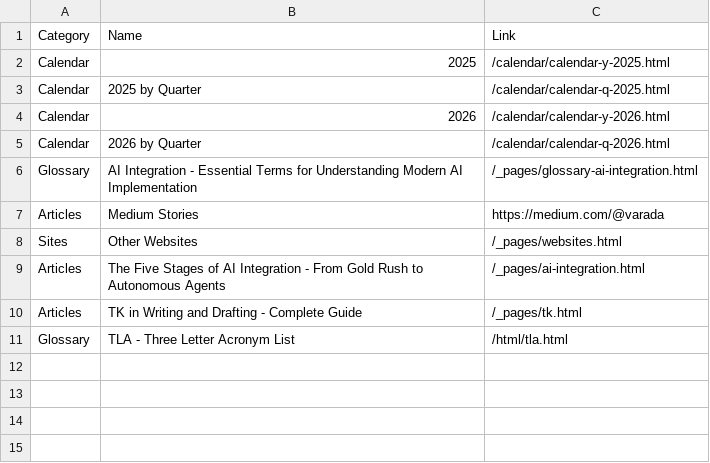
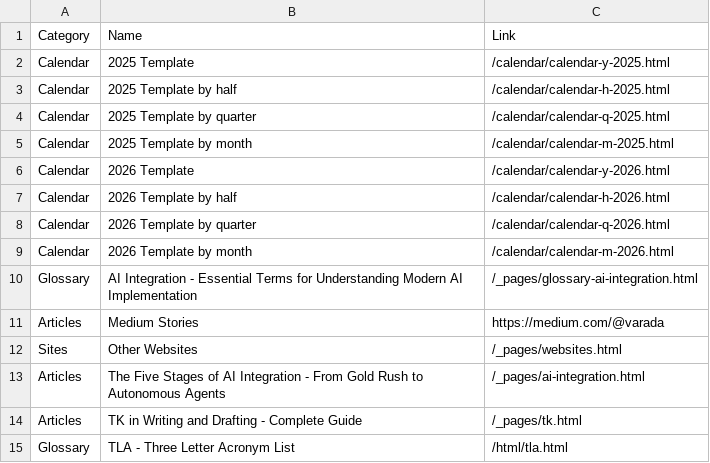
Before and after one commit to ivarada/ivarada.github.io, a CSV file: _config/links.csv, drawn as a sheet.

Commit message:
Update links.csv

```diff
--- a/_config/links.csv
+++ b/_config/links.csv
@@ -1,6 +1,10 @@
 Category, Name, Link
-Calendar, 2025, /calendar/calendar-y-2025.html
-Calendar, 2025 by Quarter, /calendar/calendar-q-2025.html
-Calendar, 2026, /calendar/calendar-y-2026.html
-Calendar, 2026 by Quarter, /calendar/calendar-q-2026.html
+Calendar, 2025 Template, /calendar/calendar-y-2025.html
+Calendar, 2025 Template by half, /calendar/calendar-h-2025.html
+Calendar, 2025 Template by quarter, /calendar/calendar-q-2025.html
+Calendar, 2025 Template by month, /calendar/calendar-m-2025.html
+Calendar, 2026 Template, /calendar/calendar-y-2026.html
+Calendar, 2026 Template by half, /calendar/calendar-h-2026.html
+Calendar, 2026 Template by quarter, /calendar/calendar-q-2026.html
+Calendar, 2026 Template by month, /calendar/calendar-m-2026.html
 Glossary, AI Integration - Essential Terms for Understanding Modern AI Implementation, /_pages/glossary-ai-integration.html
```
